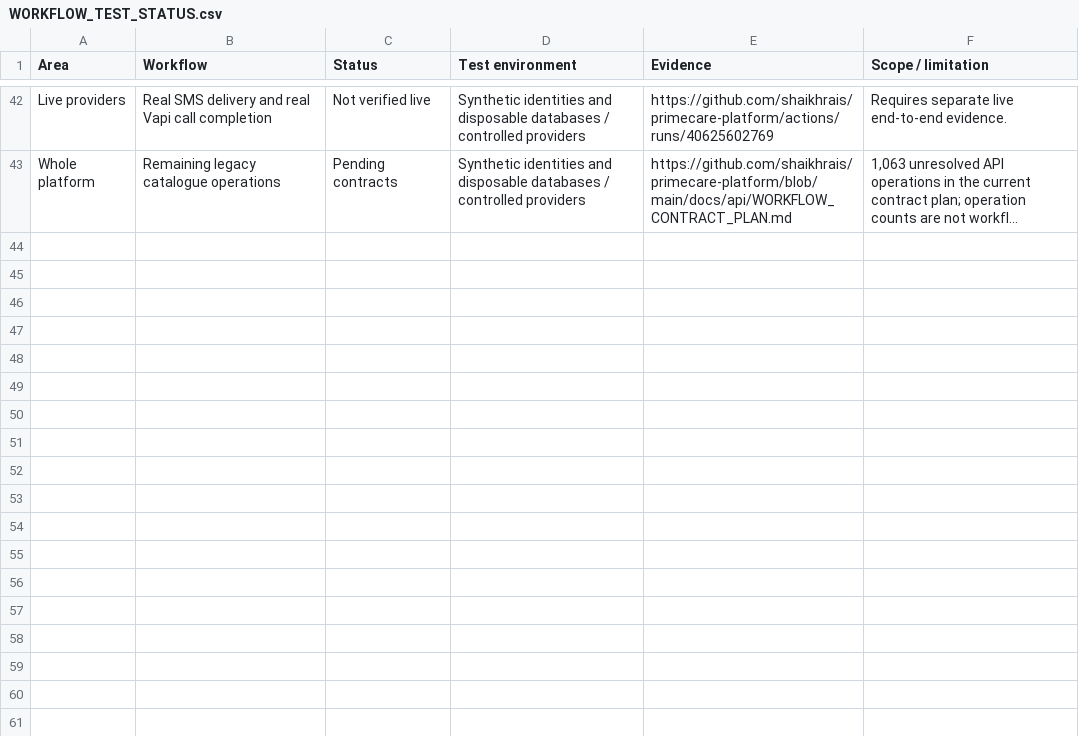
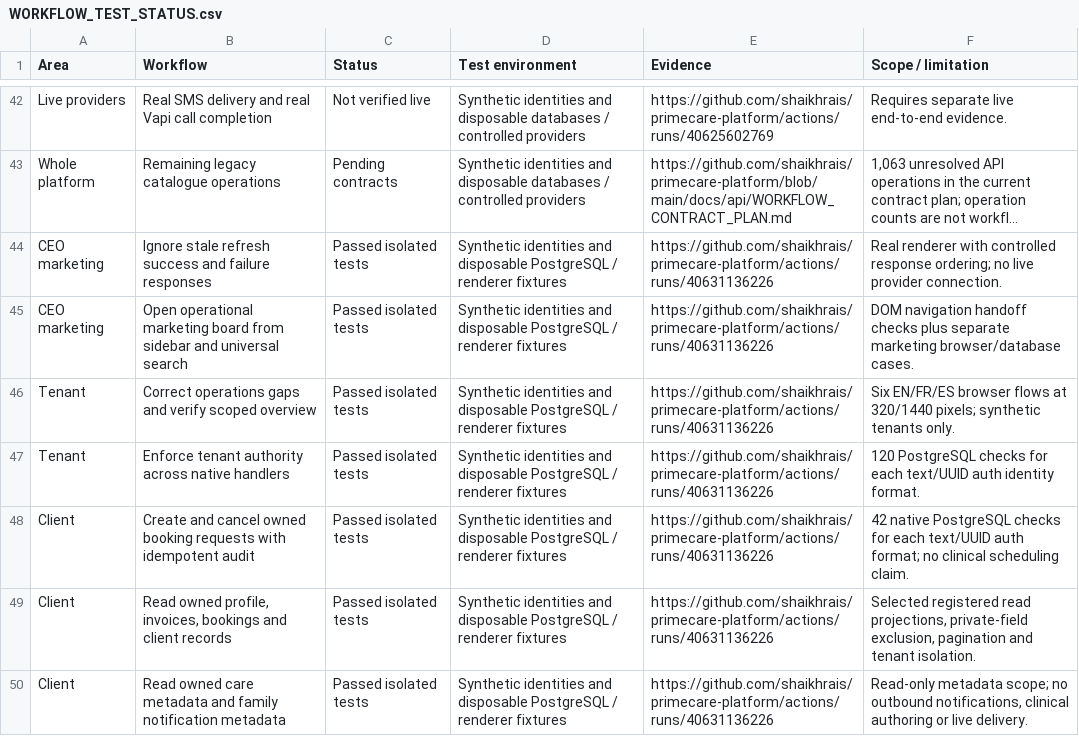
Before and after one commit to shaikhrais/primecare-platform, a CSV file: docs/workflows/WORKFLOW_TEST_STATUS.csv, drawn as a sheet; only a part is shown, gaps mark what is left out; long unchanged cells end in …; the diff names each change by its address in the sheet, - before the commit and + after, or states it on an @@ line.

Commit message:
Record CEO marketing readiness and tenant/client audit evidence; reject navigation event failures

```diff
--- a/docs/workflows/WORKFLOW_TEST_STATUS.csv
+++ b/docs/workflows/WORKFLOW_TEST_STATUS.csv
+row 44: CEO marketing | Ignore stale refresh success and failure responses | Passed isolated tests | Synthetic identities and disposable PostgreSQL / renderer fixtures | https://github.com/shaikhrais/primecare-platform/actions/runs/40631136226 | Real renderer with controlled response ordering; no live provider connection.
+row 45: CEO marketing | Open operational marketing board from sidebar and universal search | Passed isolated tests | Synthetic identities and disposable PostgreSQL / renderer fixtures | https://github.com/shaikhrais/primecare-platform/actions/runs/40631136226 | DOM navigation handoff checks plus separate marketing browser/database cases.
+row 46: Tenant | Correct operations gaps and verify scoped overview | Passed isolated tests | Synthetic identities and disposable PostgreSQL / renderer fixtures | https://github.com/shaikhrais/primecare-platform/actions/runs/40631136226 | Six EN/FR/ES browser flows at 320/1440 pixels; synthetic tenants only.
+row 47: Tenant | Enforce tenant authority across native handlers | Passed isolated tests | Synthetic identities and disposable PostgreSQL / renderer fixtures | https://github.com/shaikhrais/primecare-platform/actions/runs/40631136226 | 120 PostgreSQL checks for each text/UUID auth identity format.
+row 48: Client | Create and cancel owned booking requests with idempotent audit | Passed isolated tests | Synthetic identities and disposable PostgreSQL / renderer fixtures | https://github.com/shaikhrais/primecare-platform/actions/runs/40631136226 | 42 native PostgreSQL checks for each text/UUID auth format; no clinical scheduling claim.
+row 49: Client | Read owned profile, invoices, bookings and client records | Passed isolated tests | Synthetic identities and disposable PostgreSQL / renderer fixtures | https://github.com/shaikhrais/primecare-platform/actions/runs/40631136226 | Selected registered read projections, private-field exclusion, pagination and tenant isolation.
+row 50: Client | Read owned care metadata and family notification metadata | Passed isolated tests | Synthetic identities and disposable PostgreSQL / renderer fixtures | https://github.com/shaikhrais/primecare-platform/actions/runs/40631136226 | Read-only metadata scope; no outbound notifications, clinical authoring or live delivery.
```
Also changed, not shown: 4 other files.
